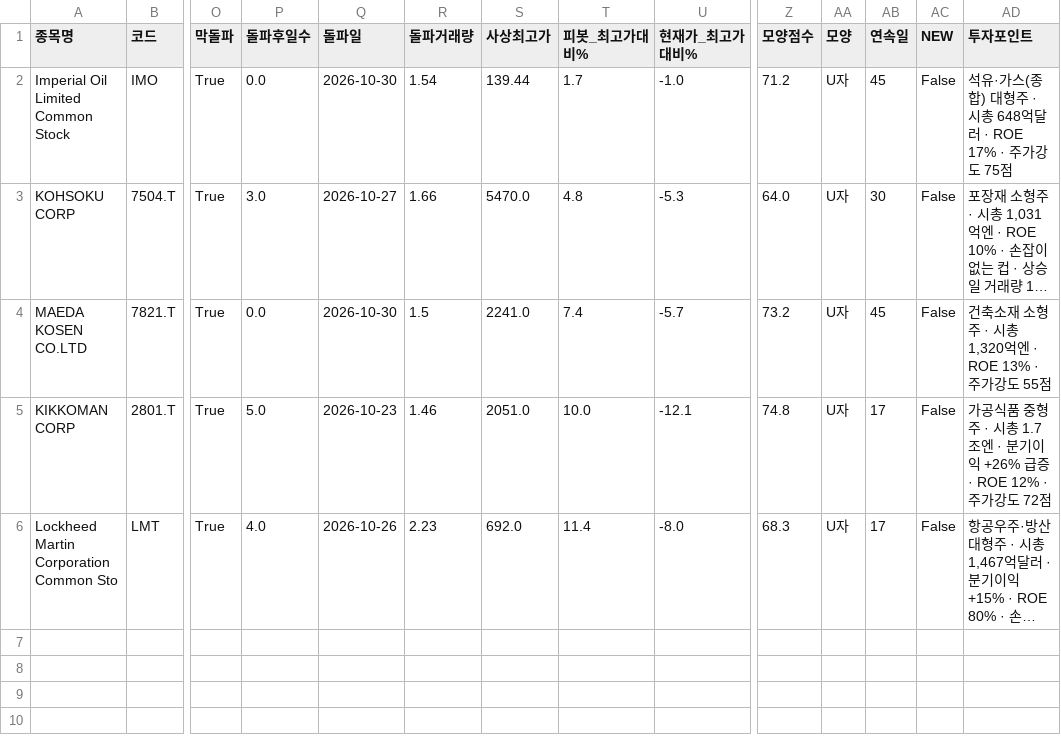
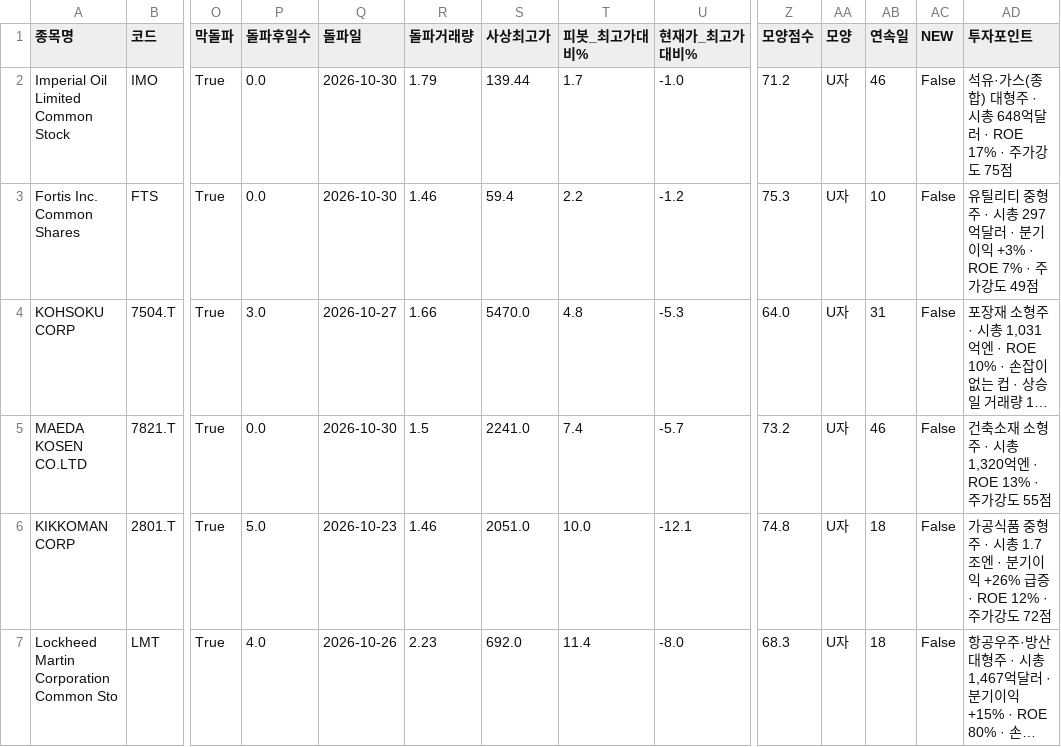
Before and after one commit to chkchp0702-spec/Cup, a CSV file: results/list0_ath_breakout.csv, drawn as a sheet; only a part is shown, gaps mark what is left out; long unchanged cells end in …; addresses are those after the commit; rows hold the shown columns only; the diff names each change by its address in the sheet, - before the commit and + after, or states it on an @@ line.

```diff
--- a/results/list0_ath_breakout.csv
+++ b/results/list0_ath_breakout.csv
-R2 (돌파거래량): 1.54
+R2 (돌파거래량): 1.79
-AB2 (연속일): 45
+AB2 (연속일): 46
+row 3: Fortis Inc. Common Shares | FTS | True | 0.0 | 2026-10-30 | 1.46 | 59.4 | 2.2 | -1.2 | 75.3 | U자 | 10 | False | 유틸리티 중형주 · 시총 297억달러 · 분기이익 +3% · ROE 7% · 주가강도 49점
-AB4 (연속일): 30
+AB4 (연속일): 31
-AB5 (연속일): 45
+AB5 (연속일): 46
-AB6:AB7 (연속일): 17
+AB6:AB7 (연속일): 18
```
Also changed, not shown: results/list1_cup.csv, results/list2_canslim_cup.csv, 11 other files.
